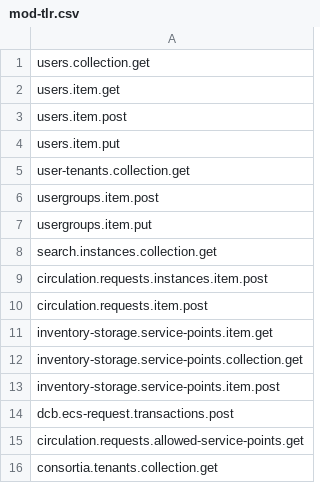
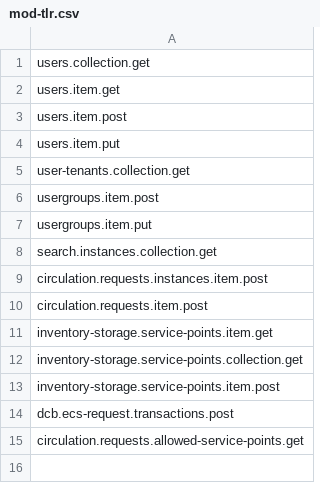
Before and after one commit to folio-org/mod-tlr, a CSV file: src/main/resources/permissions/mod-tlr.csv, drawn as a sheet.

Commit message:
MODTLR-48 fix deploy issue

```diff
--- a/src/main/resources/permissions/mod-tlr.csv
+++ b/src/main/resources/permissions/mod-tlr.csv
@@ -15,2 +15 @@ dcb.ecs-request.transactions.post
 circulation.requests.allowed-service-points.get
-consortia.tenants.collection.get
```
